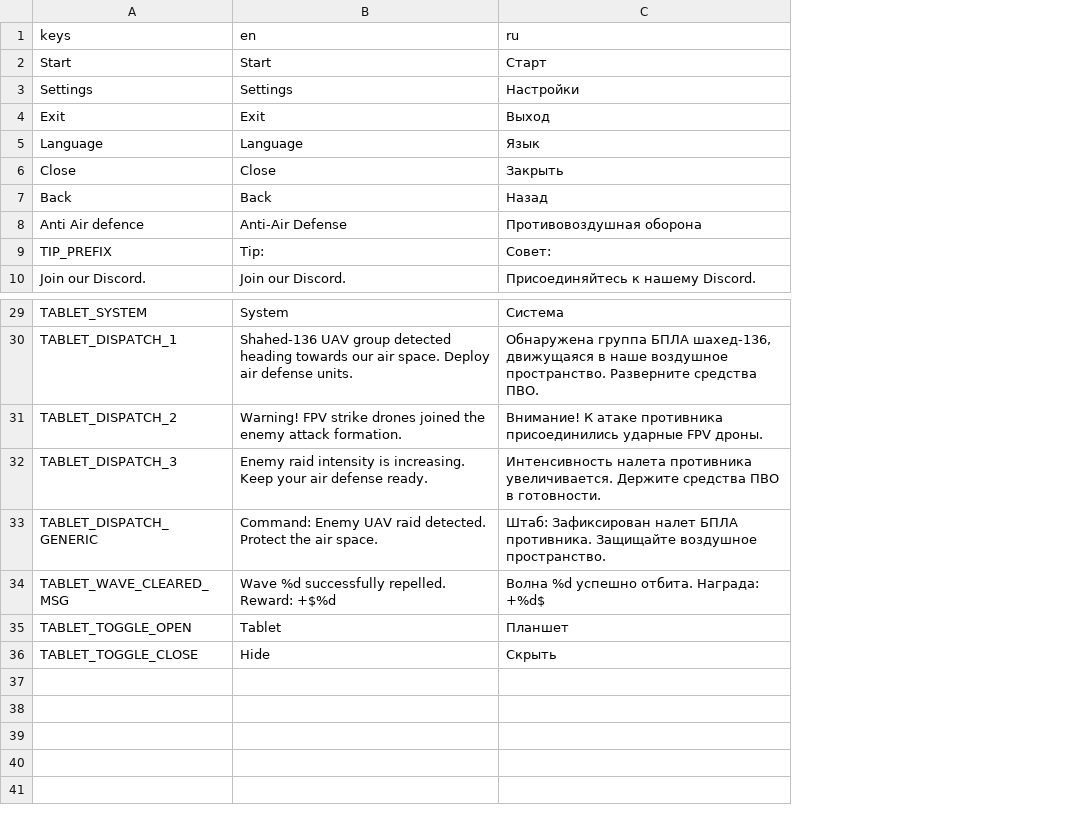
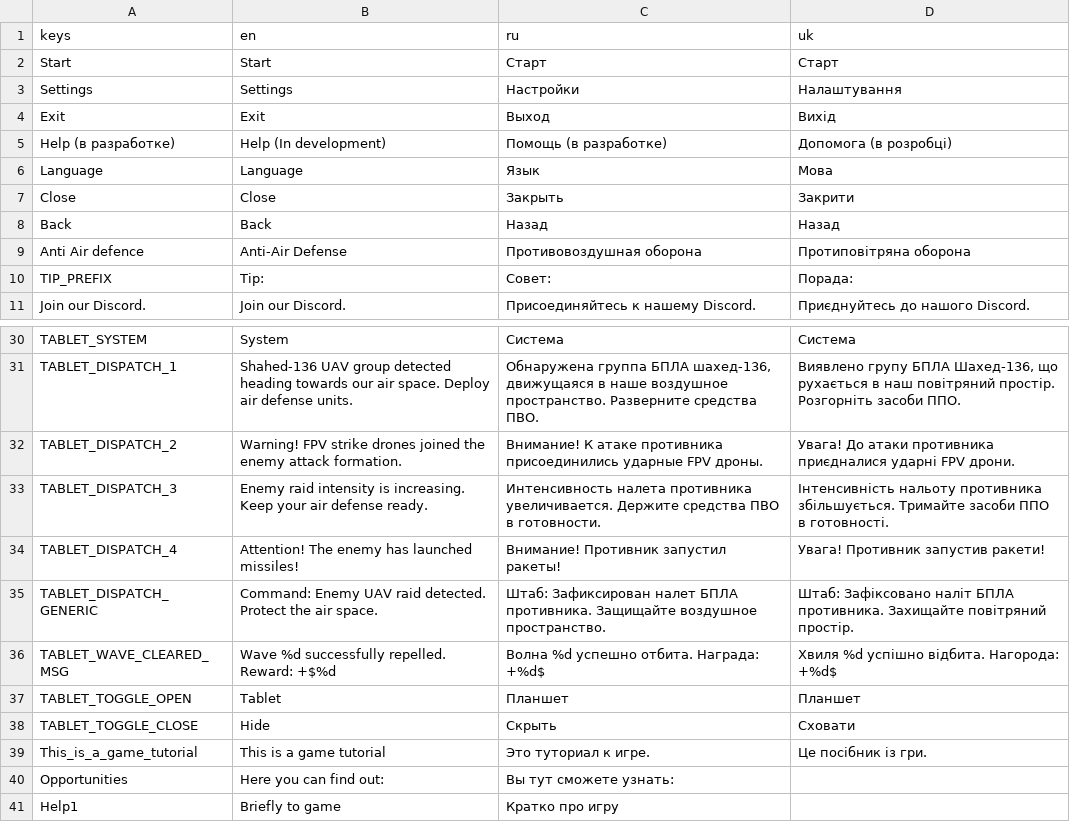
Before and after one commit to Welloty/noflyzone, a CSV file: locale/translations.csv, drawn as a sheet; only a part is shown, gaps mark what is left out; addresses are those after the commit; the diff names each change by its address in the sheet, - before the commit and + after, or states it on an @@ line.

Commit message:
New update!
The new update adds:
New "Kalibr" missile (appears starting from Wave 4)
New "Help" button (tutorial) (will be available in the next update)

```diff
--- a/locale/translations.csv
+++ b/locale/translations.csv
+column D (uk), rows 2-4: Старт | Налаштування | Вихід; rows 6-11: Мова | Закрити | Назад | Протиповітряна оборона | Порада: | Приєднуйтесь до нашого Discord.; rows 30-33: Система | Виявлено групу БПЛА Шахед-136, що рухається в наш повітряний простір. Розгорніть засоби ППО. | Увага! До атаки противника приєдналися ударні FPV дрони. | Інтенсивність нальоту противника збільшується. Тримайте засоби ППО в готовності.; rows 35-38: Штаб: Зафіксовано наліт БПЛА противника. Захищайте повітряний простір. | Хвиля %d успішно відбита. Нагорода: +%d$ | Планшет | Сховати
+row 5: Help (в разработке) | Help (In development) | Помощь (в разработке) | Допомога (в розробці)
+row 34: TABLET_DISPATCH_4 | Attention! The enemy has launched missiles! | Внимание! Противник запустил ракеты! | Увага! Противник запустив ракети!
+row 39: This_is_a_game_tutorial | This is a game tutorial | Это туториал к игре. | Це посібник із гри.
+row 40: Opportunities | Here you can find out: | Вы тут сможете узнать:
+row 41: Help1 | Briefly to game | Кратко про игру
```
Also changed, not shown: 54 other files.
